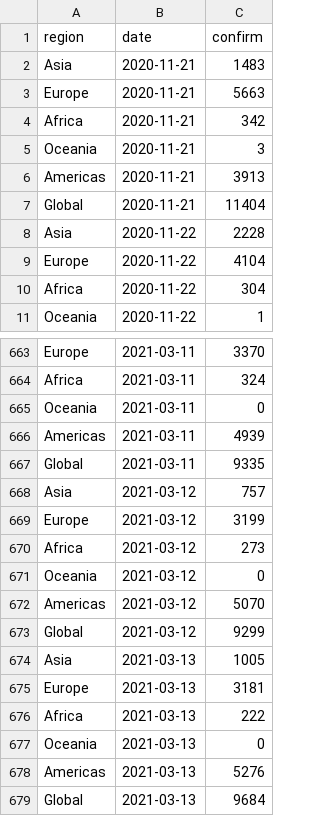
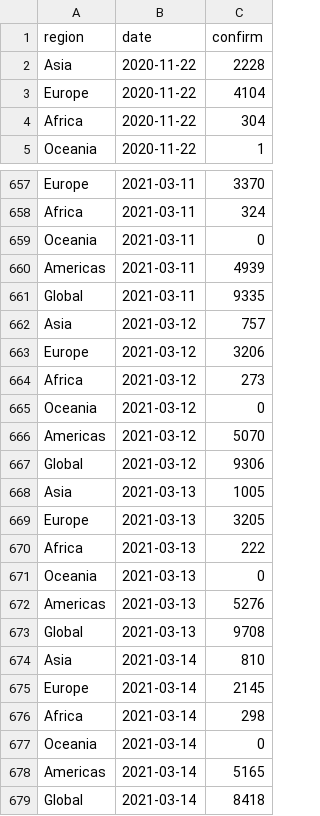
Before and after one commit to velmalopez/covid-rt-estimates, a CSV file: region/deaths/summary/reported_cases.csv, drawn as a sheet; only a part is shown, gaps mark what is left out; the diff covers the shown part only.

```diff
--- a/region/deaths/summary/reported_cases.csv
+++ b/region/deaths/summary/reported_cases.csv
@@ -1,8 +1,2 @@
 region,date,confirm
-Asia,2020-11-21,1483
-Europe,2020-11-21,5663
-Africa,2020-11-21,342
-Oceania,2020-11-21,3
-Americas,2020-11-21,3913
-Global,2020-11-21,11404
 Asia,2020-11-22,2228
@@ -668,3 +662,3 @@ Global,2021-03-11,9335
 Asia,2021-03-12,757
-Europe,2021-03-12,3199
+Europe,2021-03-12,3206
 Africa,2021-03-12,273
@@ -672,5 +666,5 @@ Oceania,2021-03-12,0
 Americas,2021-03-12,5070
-Global,2021-03-12,9299
+Global,2021-03-12,9306
 Asia,2021-03-13,1005
-Europe,2021-03-13,3181
+Europe,2021-03-13,3205
 Africa,2021-03-13,222
@@ -678,2 +672,8 @@ Oceania,2021-03-13,0
 Americas,2021-03-13,5276
-Global,2021-03-13,9684
+Global,2021-03-13,9708
+Asia,2021-03-14,810
+Europe,2021-03-14,2145
+Africa,2021-03-14,298
+Oceania,2021-03-14,0
+Americas,2021-03-14,5165
+Global,2021-03-14,8418
```
Also changed, not shown: 4 edited cells elsewhere in this file, region/deaths/summary/cases_by_infection.csv, region/deaths/summary/cases_by_report.csv, 6 other files.
